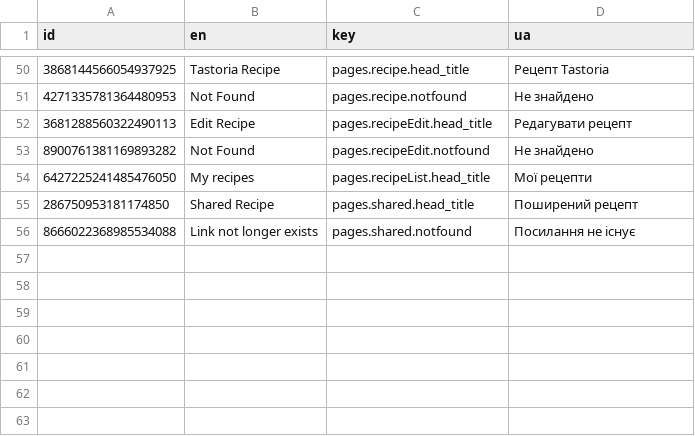
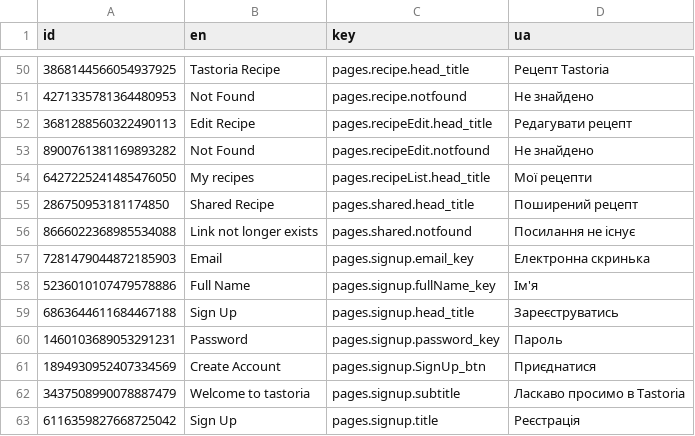
Before and after one commit to pustovitDmytro/tastoria, a CSV file: src/locales/locales.csv, drawn as a sheet; only a part is shown, gaps mark what is left out; the diff names each change by its address in the sheet, - before the commit and + after, or states it on an @@ line.

Commit message:
New: signup mechanism

```diff
--- a/src/locales/locales.csv
+++ b/src/locales/locales.csv
+row 57: 7281479044872185903 | Email | pages.signup.email_key | Електронна скринька
+row 58: 5236010107479578886 | Full Name | pages.signup.fullName_key | Ім'я
+row 59: 6863644611684467188 | Sign Up | pages.signup.head_title | Зареєструватись
+row 60: 1460103689053291231 | Password | pages.signup.password_key | Пароль
+row 61: 1894930952407334569 | Create Account | pages.signup.SignUp_btn | Приєднатися
+row 62: 3437508990078887479 | Welcome to tastoria | pages.signup.subtitle | Ласкаво просимо в Tastoria
+row 63: 6116359827668725042 | Sign Up | pages.signup.title | Реєстрація
```
Also changed, not shown: 9 other files.
